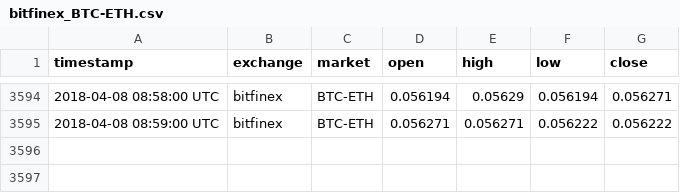
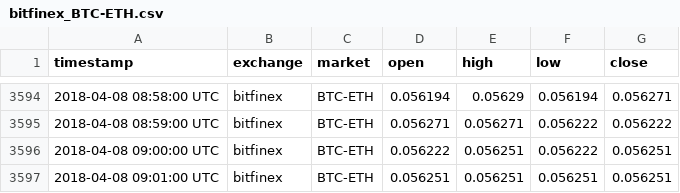
Before and after one commit to tmestdagh/crypto-prices-cache, a CSV file: bitfinex_BTC-ETH.csv, drawn as a sheet; only a part is shown, gaps mark what is left out; the diff names each change by its address in the sheet, - before the commit and + after, or states it on an @@ line.

```diff
--- a/bitfinex_BTC-ETH.csv
+++ b/bitfinex_BTC-ETH.csv
+row 3596: 2018-04-08 09:00:00 UTC | bitfinex | BTC-ETH | 0.056222 | 0.056251 | 0.056222 | 0.056251
+row 3597: 2018-04-08 09:01:00 UTC | bitfinex | BTC-ETH | 0.056251 | 0.056251 | 0.056251 | 0.056251
```
Also changed, not shown: bitfinex_USD-ETH.csv, bittrex_BTC-ADA.csv, 3 other files.
